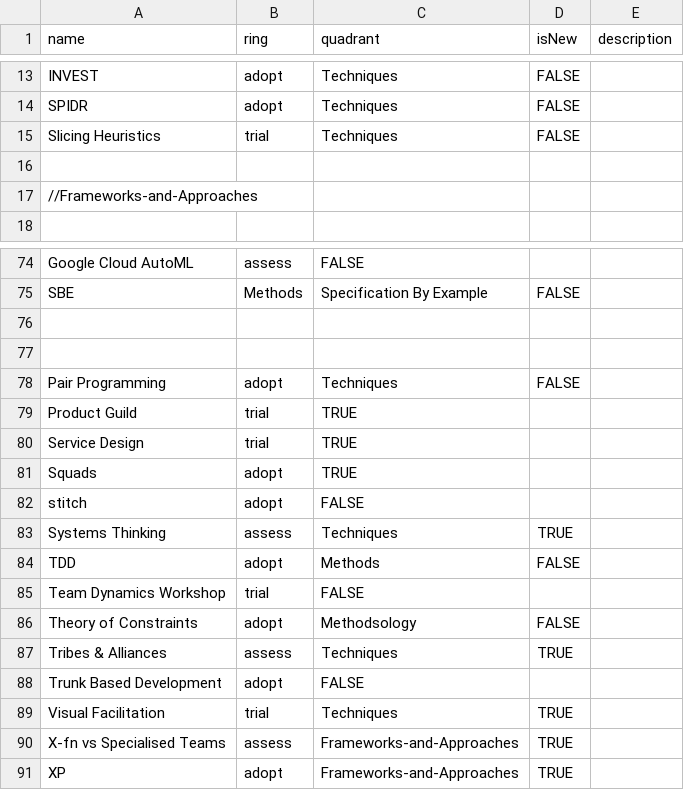
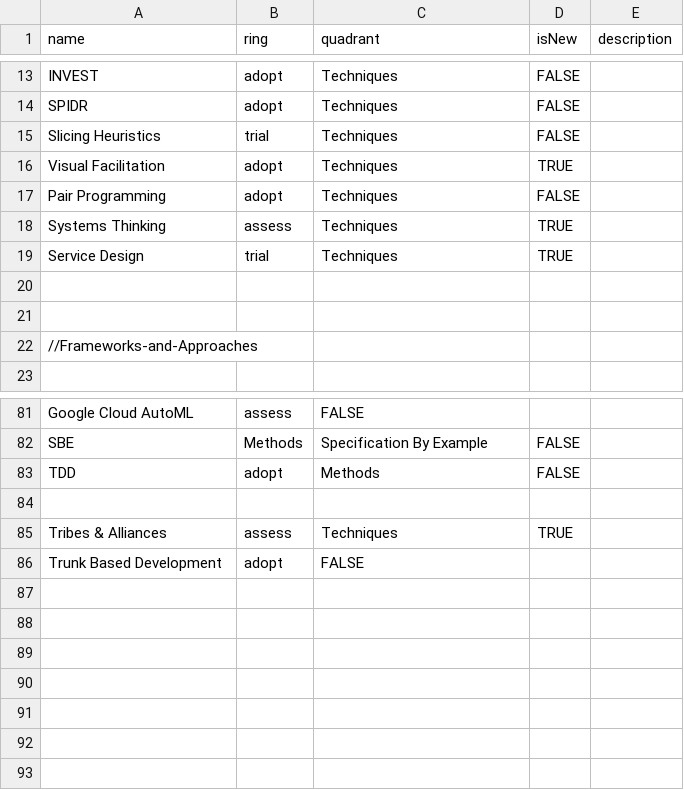
Before and after one commit to paul-aginicds/sonar, a CSV file: items.csv, drawn as a sheet; only a part is shown, gaps mark what is left out; the diff covers the shown part only.

Commit message:
Update items.csv

```diff
--- a/items.csv
+++ b/items.csv
@@ -15,2 +15,7 @@ SPIDR,adopt,Techniques,FALSE
 Slicing Heuristics,trial,Techniques,FALSE
+Visual Facilitation,adopt,Techniques,TRUE
+Pair Programming,adopt,Techniques,FALSE
+Systems Thinking,assess,Techniques,TRUE
+Service Design,trial,Techniques,TRUE
+
 
@@ -75,17 +82,5 @@ Google Cloud AutoML,assess,FALSE
 SBE,Methods,Specification By Example,FALSE
+TDD,adopt,Methods,FALSE
 
-
-Pair Programming,adopt,Techniques,FALSE
-Product Guild,trial,TRUE
-Service Design,trial,TRUE
-Squads,adopt,TRUE
-stitch,adopt,FALSE
-Systems Thinking,assess,Techniques,TRUE
-TDD,adopt,Methods,FALSE
-Team Dynamics Workshop,trial,FALSE
-Theory of Constraints,adopt,Methodsology,FALSE
 Tribes & Alliances,assess,Techniques,TRUE
 Trunk Based Development,adopt,FALSE
-Visual Facilitation,trial,Techniques,TRUE
-X-fn vs Specialised Teams,assess,Frameworks-and-Approaches,TRUE
-XP,adopt,Frameworks-and-Approaches,TRUE
```
Also changed, not shown: 2 added rows and 1 edited cell elsewhere in this file.
